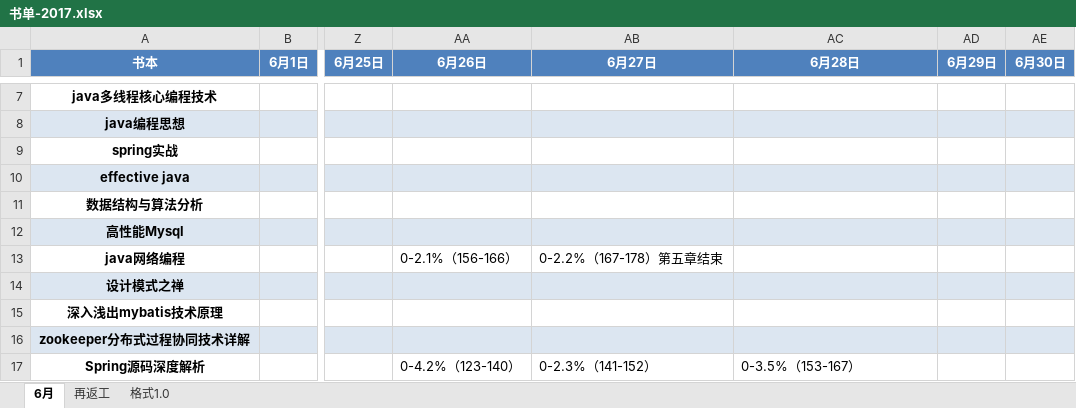
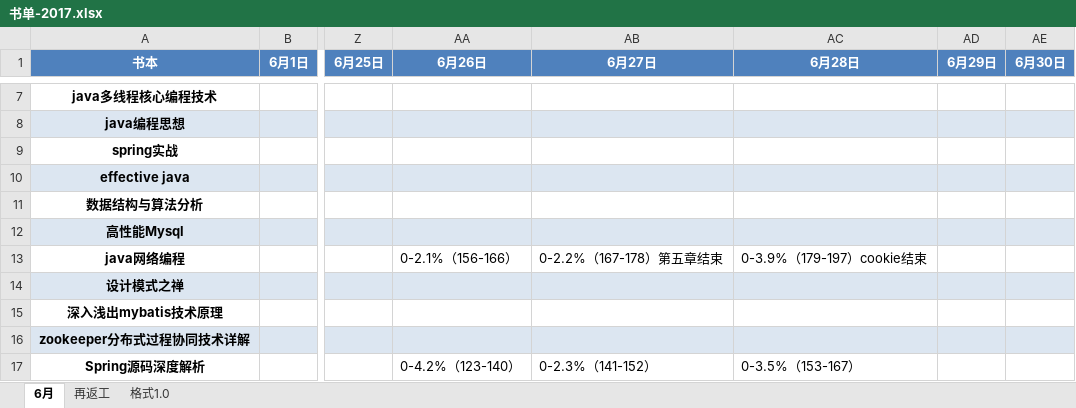
Before and after one commit to jianglong161/-, an Excel workbook: 书单-2017.xlsx, sheet 6月, drawn as a sheet; only a part is shown, gaps mark what is left out; values as stored, in another font and other column widths than the file's, no borders; the diff names each change by its address in the sheet, - before the commit and + after, or states it on an @@ line.

Commit message:
更新书单进度-java网络cookie结束

```diff
--- a/书单-2017.xlsx (sheet 6月)
+++ b/书单-2017.xlsx (sheet 6月)
-AC13 (6月28日): (empty)
+AC13 (6月28日): 0-3.9%（179-197）cookie结束
```
